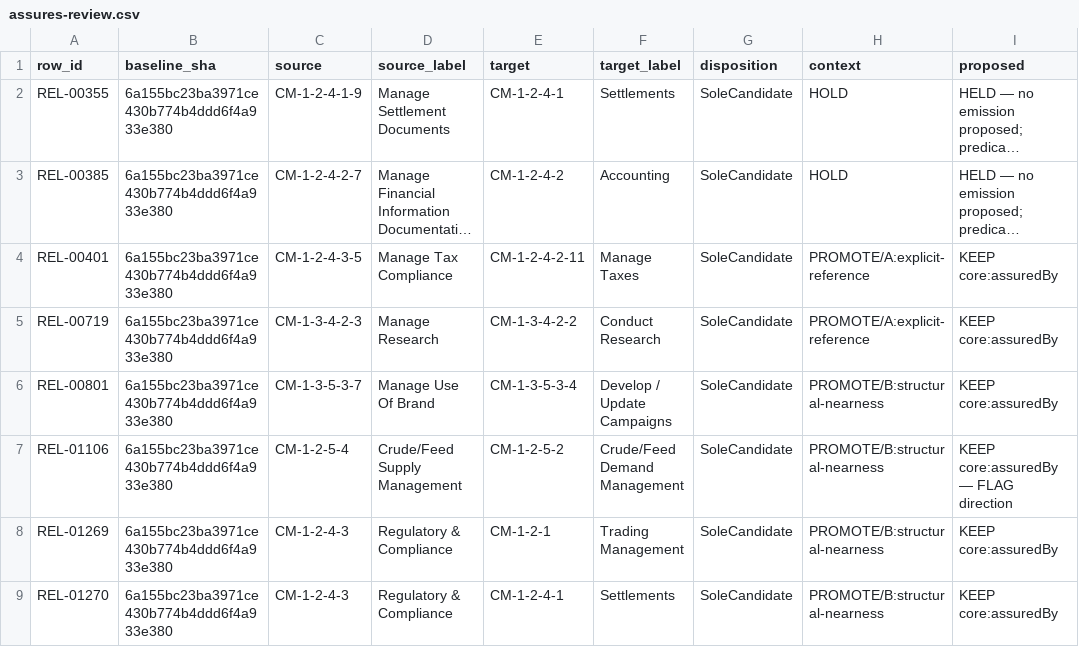
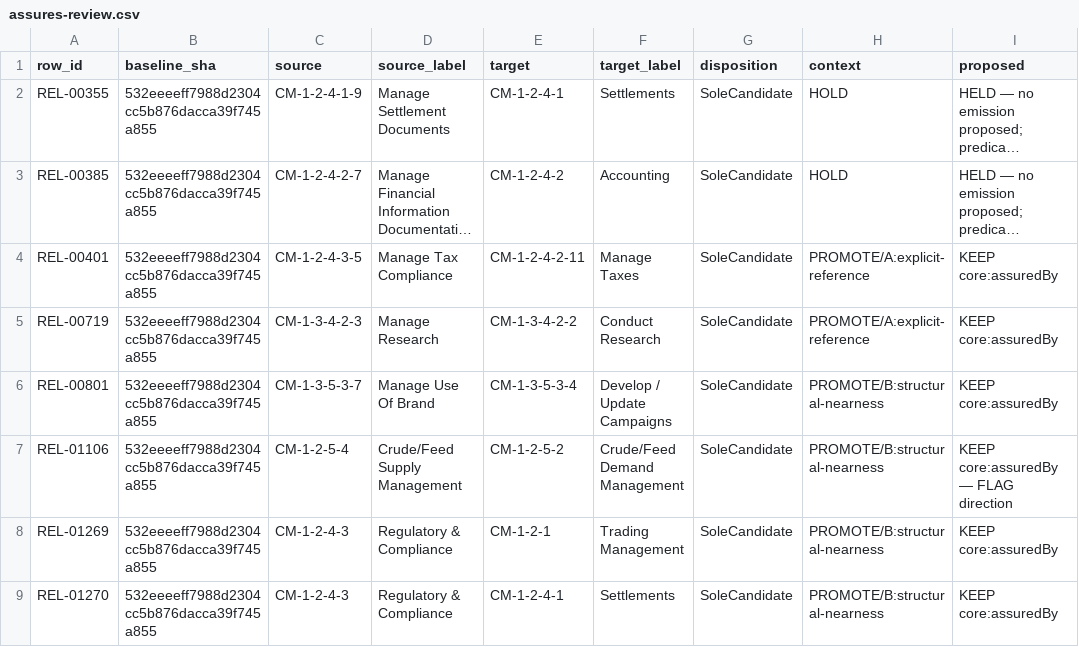
Before and after one commit to aadehamid/enterprise-performance-model, a CSV file: business_architecture/ontology/step4/assures-review.csv, drawn as a sheet; only a part is shown; long unchanged cells end in …; the diff names each change by its address in the sheet, - before the commit and + after, or states it on an @@ line.

```diff
--- a/business_architecture/ontology/step4/assures-review.csv
+++ b/business_architecture/ontology/step4/assures-review.csv
-B2:B9 (baseline_sha): 6a155bc23ba3971ce430b774b4ddd6f4a933e380
+B2:B9 (baseline_sha): 532eeeeff7988d2304cc5b876dacca39f745a855
```
Also changed, not shown: business_architecture/ontology/step4/enables-review.csv, business_architecture/ontology/step4/label-report/label-dispositions-v1.2.csv, 8 other files.
